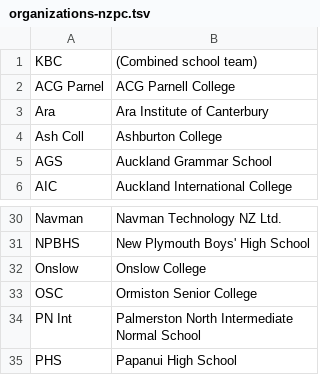
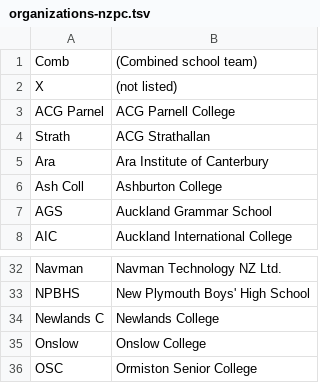
Before and after one commit to tom93/domjudge, a TSV file: sql/files/organizations-nzpc.tsv, drawn as a sheet; only a part is shown, gaps mark what is left out; the shorter side is filled out with more unchanged rows.

Commit message:
Update NZPC affiliation data

```diff
--- a/sql/files/organizations-nzpc.tsv
+++ b/sql/files/organizations-nzpc.tsv
@@ -1,3 +1,5 @@
-KBC	(Combined school team)
+Comb	(Combined school team)
+X	(not listed)
 ACG Parnel	ACG Parnell College
+Strath	ACG Strathallan
 Ara	Ara Institute of Canterbury
@@ -31,2 +33,3 @@ Navman	Navman Technology NZ Ltd.
 NPBHS	New Plymouth Boys' High School
+Newlands C	Newlands College
 Onslow	Onslow College
```
